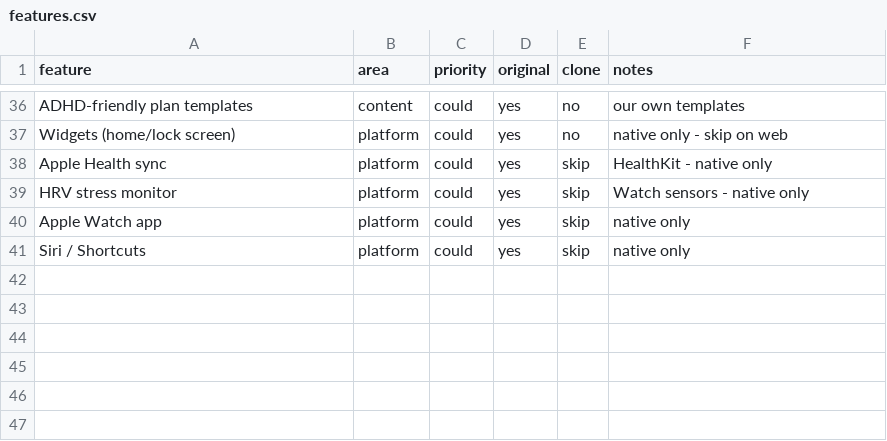
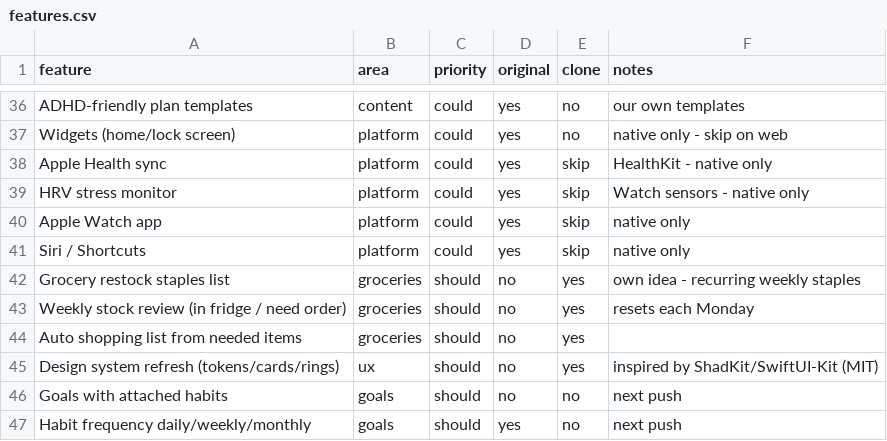
Before and after one commit to naveencr97dev-lang/Dev, a CSV file: replica/features.csv, drawn as a sheet; only a part is shown, gaps mark what is left out; the diff names each change by its address in the sheet, - before the commit and + after, or states it on an @@ line.

```diff
--- a/replica/features.csv
+++ b/replica/features.csv
+row 42: Grocery restock staples list | groceries | should | no | yes | own idea - recurring weekly staples
+row 43: Weekly stock review (in fridge / need order) | groceries | should | no | yes | resets each Monday
+row 44: Auto shopping list from needed items | groceries | should | no | yes
+row 45: Design system refresh (tokens/cards/rings) | ux | should | no | yes | inspired by ShadKit/SwiftUI-Kit (MIT)
+row 46: Goals with attached habits | goals | should | no | no | next push
+row 47: Habit frequency daily/weekly/monthly | goals | should | yes | no | next push
```
Also changed, not shown: 7 other files.
